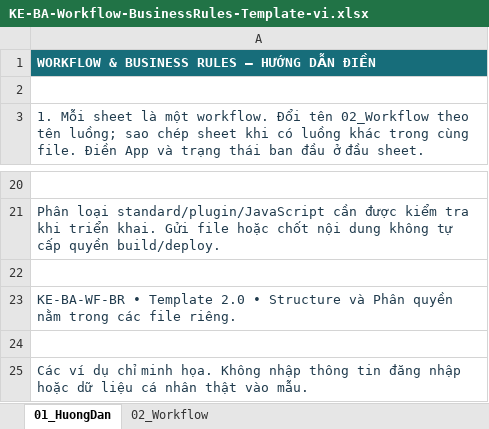
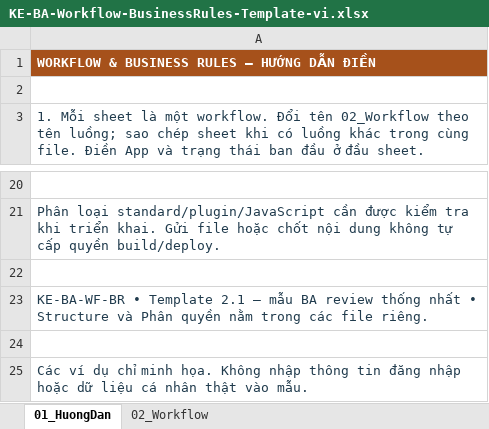
Before and after one commit to jvmap1710/KintoneExpert-BSS, an Excel workbook: skills/ke-document-writer/assets/KE-BA-Workflow-BusinessRules-Template-vi.xlsx, sheet 01_HuongDan, drawn as a sheet; only a part is shown, gaps mark what is left out; values as stored, in another font and other column widths than the file's, no borders; the diff names each change by its address in the sheet, - before the commit and + after, or states it on an @@ line.

Commit message:
fix: use one canonical BA review workbook style

```diff
--- a/skills/ke-document-writer/assets/KE-BA-Workflow-BusinessRules-Template-vi.xlsx (sheet 01_HuongDan)
+++ b/skills/ke-document-writer/assets/KE-BA-Workflow-BusinessRules-Template-vi.xlsx (sheet 01_HuongDan)
-A1 fill: #176D7A
+A1 fill: #A6511B
-A23: …• Template 2.0 • Structure…
+A23: …• Template 2.1 — mẫu BA review thống nhất • Structure…
```
Also changed, not shown: sheet 02_Workflow, 5 other files.
